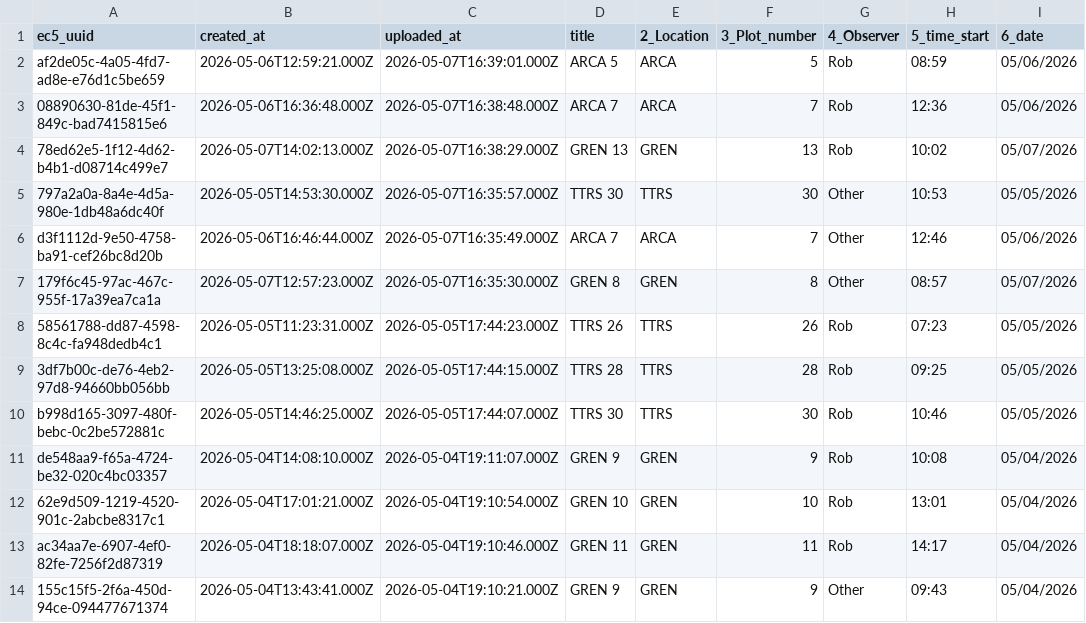
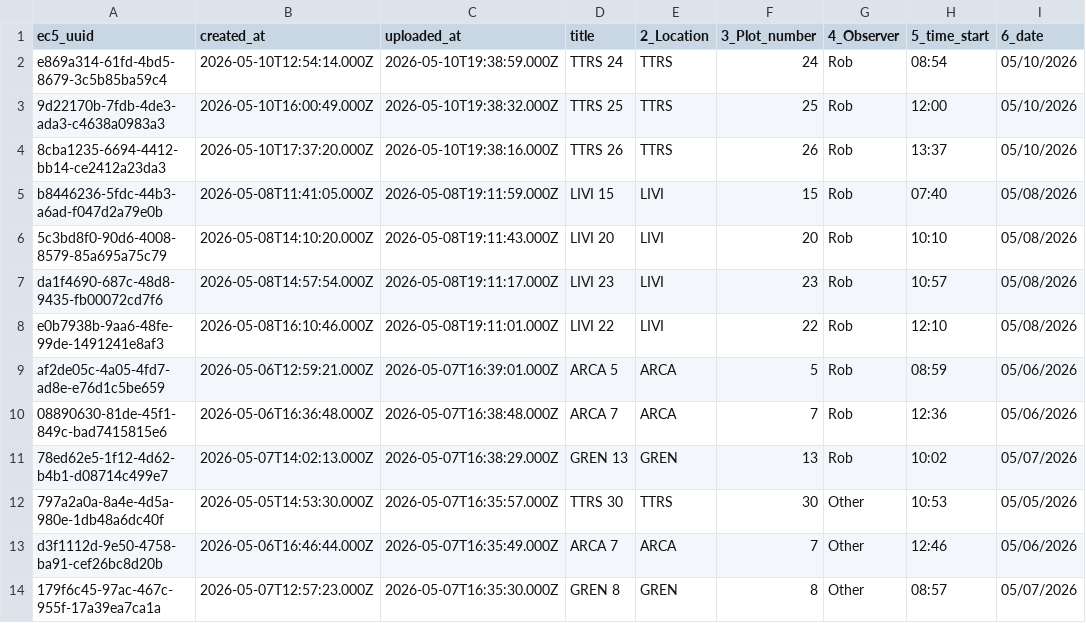
Before and after one commit to woodpeckerrob/WoodpeckerNiche.github.io, a CSV file: docs/data/raw/form-1__woodpecker-obs.csv, drawn as a sheet; only a part is shown; the shorter side is filled out with more unchanged rows.

Commit message:
updated snag code and data for woodpeckers and snags

```diff
--- a/docs/data/raw/form-1__woodpecker-obs.csv
+++ b/docs/data/raw/form-1__woodpecker-obs.csv
@@ -1,2 +1,9 @@
 ec5_uuid,created_at,uploaded_at,title,2_Location,3_Plot_number,4_Observer,5_time_start,6_date
+e869a314-61fd-4bd5-8679-3c5b85ba59c4,2026-05-10T12:54:14.000Z,2026-05-10T19:38:59.000Z,"TTRS 24",TTRS,24,Rob,08:54,05/10/2026
+9d22170b-7fdb-4de3-ada3-c4638a0983a3,2026-05-10T16:00:49.000Z,2026-05-10T19:38:32.000Z,"TTRS 25",TTRS,25,Rob,12:00,05/10/2026
+8cba1235-6694-4412-bb14-ce2412a23da3,2026-05-10T17:37:20.000Z,2026-05-10T19:38:16.000Z,"TTRS 26",TTRS,26,Rob,13:37,05/10/2026
+b8446236-5fdc-44b3-a6ad-f047d2a79e0b,2026-05-08T11:41:05.000Z,2026-05-08T19:11:59.000Z,"LIVI 15",LIVI,15,Rob,07:40,05/08/2026
+5c3bd8f0-90d6-4008-8579-85a695a75c79,2026-05-08T14:10:20.000Z,2026-05-08T19:11:43.000Z,"LIVI 20",LIVI,20,Rob,10:10,05/08/2026
+da1f4690-687c-48d8-9435-fb00072cd7f6,2026-05-08T14:57:54.000Z,2026-05-08T19:11:17.000Z,"LIVI 23",LIVI,23,Rob,10:57,05/08/2026
+e0b7938b-9aa6-48fe-99de-1491241e8af3,2026-05-08T16:10:46.000Z,2026-05-08T19:11:01.000Z,"LIVI 22",LIVI,22,Rob,12:10,05/08/2026
 af2de05c-4a05-4fd7-ad8e-e76d1c5be659,2026-05-06T12:59:21.000Z,2026-05-07T16:39:01.000Z,"ARCA 5",ARCA,5,Rob,08:59,05/06/2026
```
Also changed, not shown: 22 other files.
